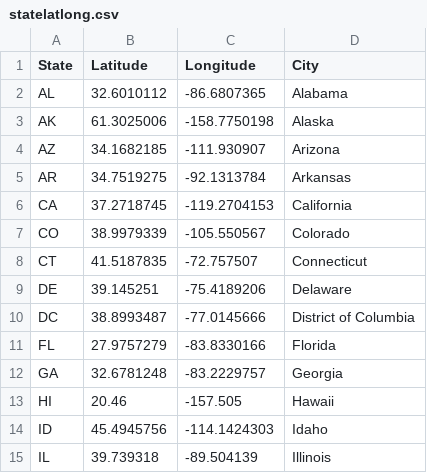
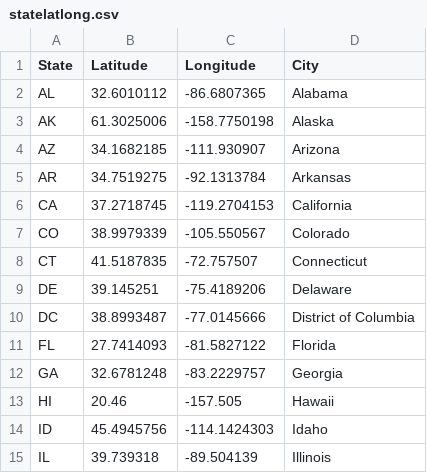
Before and after one commit to LucasDiogo96/Routing-Optimizer, a CSV file: statelatlong.csv, drawn as a sheet; only a part is shown.

Commit message:
Update florida location

```diff
--- a/statelatlong.csv
+++ b/statelatlong.csv
@@ -10,3 +10,3 @@ DE,39.145251,-75.4189206,Delaware
 DC,38.8993487,-77.0145666,District of Columbia
-FL,27.9757279,-83.8330166,Florida
+FL,27.7414093, -81.5827122,Florida
 GA,32.6781248,-83.2229757,Georgia
```
